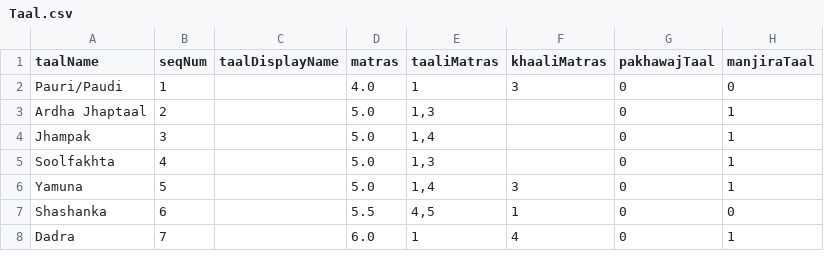
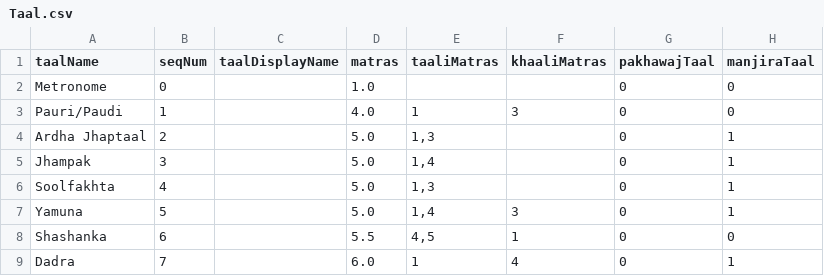
Before and after one commit to kidkoder432/macTablaPro, a CSV file: macTablaPro/TablaData/Taal.csv, drawn as a sheet; only a part is shown; the diff names each change by its address in the sheet, - before the commit and + after, or states it on an @@ line.

```diff
--- a/macTablaPro/TablaData/Taal.csv
+++ b/macTablaPro/TablaData/Taal.csv
+row 2: Metronome | 0 |  | 1.0 |  |  | 0 | 0
```
Also changed, not shown: macTablaPro/TablaData/TaalBols.csv, 6 other files.
